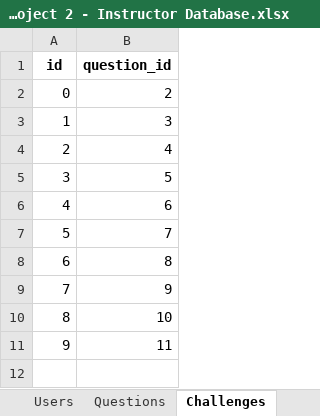
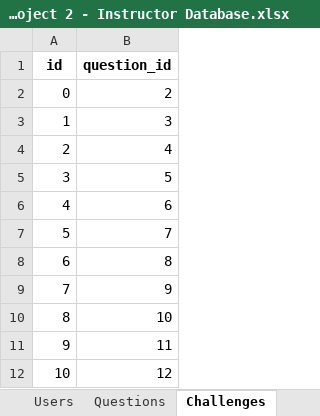
Before and after one commit to zwkrl/1D-DDW-Project-2, an Excel workbook: mini-project-2-template-26-main/Mini Project 2 - Instructor Database.xlsx, sheet Challenges, drawn as a sheet; values as stored, in another font and other column widths than the file's, no borders; the diff names each change by its address in the sheet, - before the commit and + after, or states it on an @@ line.

```diff
--- a/mini-project-2-template-26-main/Mini Project 2 - Instructor Database.xlsx (sheet Challenges)
+++ b/mini-project-2-template-26-main/Mini Project 2 - Instructor Database.xlsx (sheet Challenges)
+row 12: 10 | 12
```
Also changed, not shown: sheet Questions, sheet Challenge-Users, 3 other files.
